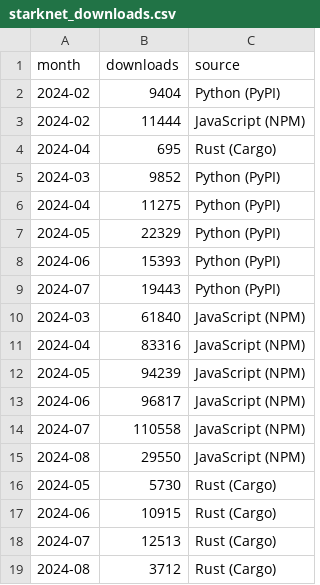
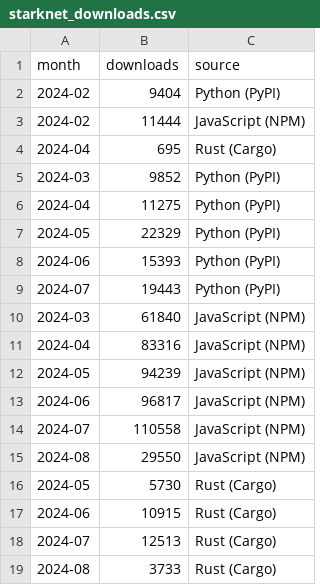
Before and after one commit to omarespejel/starknet-star-tracker, a CSV file: github-metrics/data/source/starknet_downloads.csv, drawn as a sheet.

```diff
--- a/github-metrics/data/source/starknet_downloads.csv
+++ b/github-metrics/data/source/starknet_downloads.csv
@@ -18,2 +18,2 @@ month,downloads,source
 2024-07,12513,Rust (Cargo)
-2024-08,3712,Rust (Cargo)
+2024-08,3733,Rust (Cargo)
```
Also changed, not shown: 1 other file.
